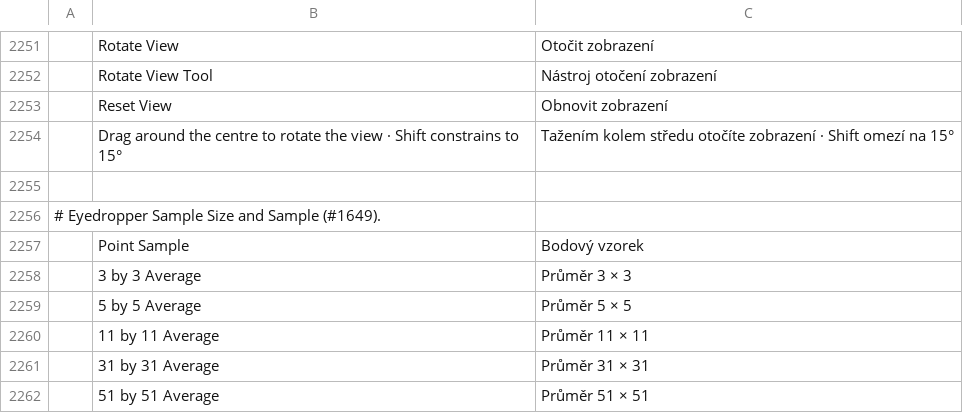
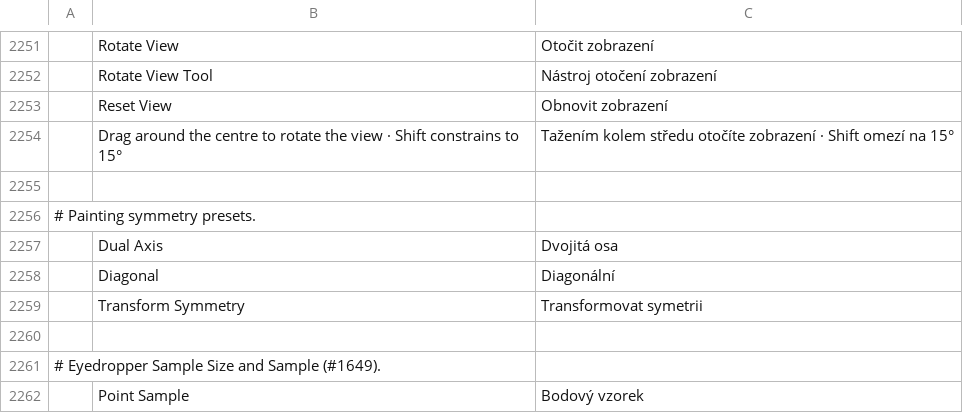
Before and after one commit to treeforjs/photocraft, a TSV file: crates/ui-egui/src/i18n/cs.tsv, drawn as a sheet; only a part is shown, gaps mark what is left out; the shorter side is filled out with more unchanged rows; the diff names each change by its address in the sheet, - before the commit and + after, or states it on an @@ line.

```diff
--- a/crates/ui-egui/src/i18n/cs.tsv
+++ b/crates/ui-egui/src/i18n/cs.tsv
+row 2256: # Painting symmetry presets.
+row 2257:  | Dual Axis | Dvojitá osa
+row 2258:  | Diagonal | Diagonální
+row 2259:  | Transform Symmetry | Transformovat symetrii
+row 2260: (empty)
```
Also changed, not shown: crates/ui-egui/src/i18n/de.tsv, crates/ui-egui/src/i18n/el.tsv, 41 other files.
